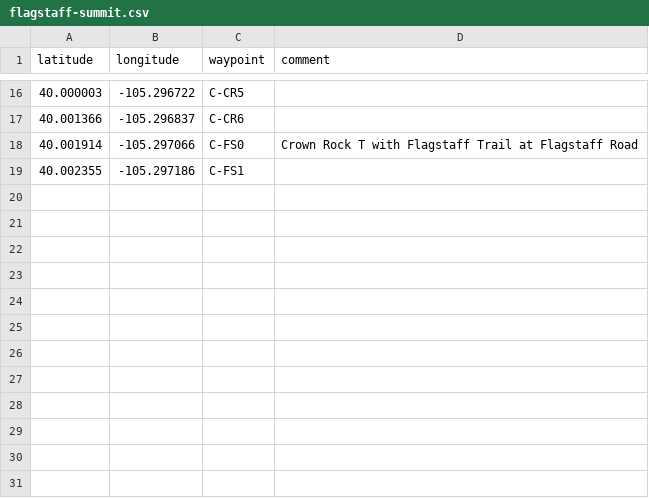
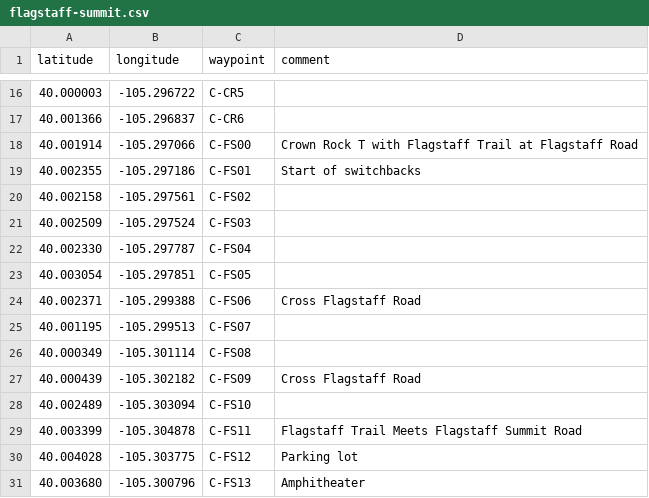
Before and after one commit to vlandham/hiking-toys, a CSV file: csv/flagstaff-summit.csv, drawn as a sheet; only a part is shown, gaps mark what is left out.

Commit message:
more waypoints

```diff
--- a/csv/flagstaff-summit.csv
+++ b/csv/flagstaff-summit.csv
@@ -17,3 +17,15 @@ latitude, longitude, waypoint, comment
 40.001366, -105.296837, C-CR6,
-40.001914, -105.297066, C-FS0, Crown Rock T with Flagstaff Trail at Flagstaff Road
-40.002355, -105.297186, C-FS1,
+40.001914, -105.297066, C-FS00, Crown Rock T with Flagstaff Trail at Flagstaff Road
+40.002355, -105.297186, C-FS01, Start of switchbacks
+40.002158, -105.297561, C-FS02,
+40.002509, -105.297524, C-FS03,
+40.002330, -105.297787, C-FS04,
+40.003054, -105.297851, C-FS05,
+40.002371, -105.299388, C-FS06, Cross Flagstaff Road
+40.001195, -105.299513, C-FS07,
+40.000349, -105.301114, C-FS08,
+40.000439, -105.302182, C-FS09, Cross Flagstaff Road
+40.002489, -105.303094, C-FS10,
+40.003399, -105.304878, C-FS11, Flagstaff Trail Meets Flagstaff Summit Road
+40.004028, -105.303775, C-FS12, Parking lot
+40.003680, -105.300796, C-FS13, Amphitheater
```
Also changed, not shown: 1 other file.
